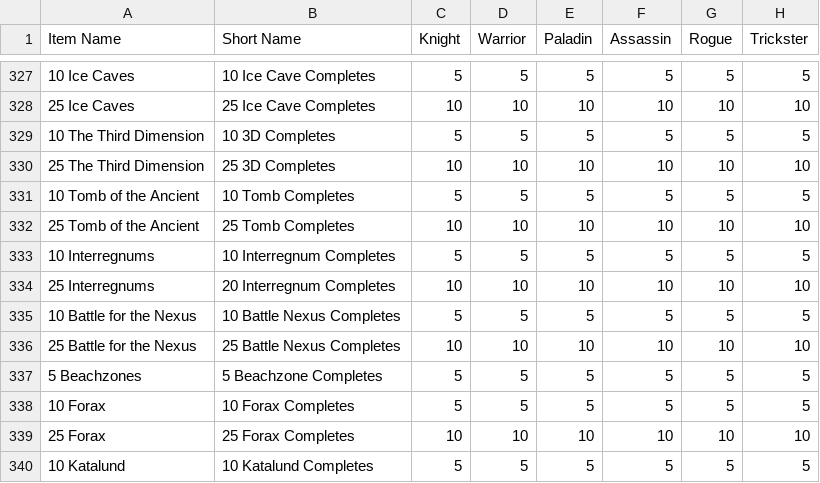
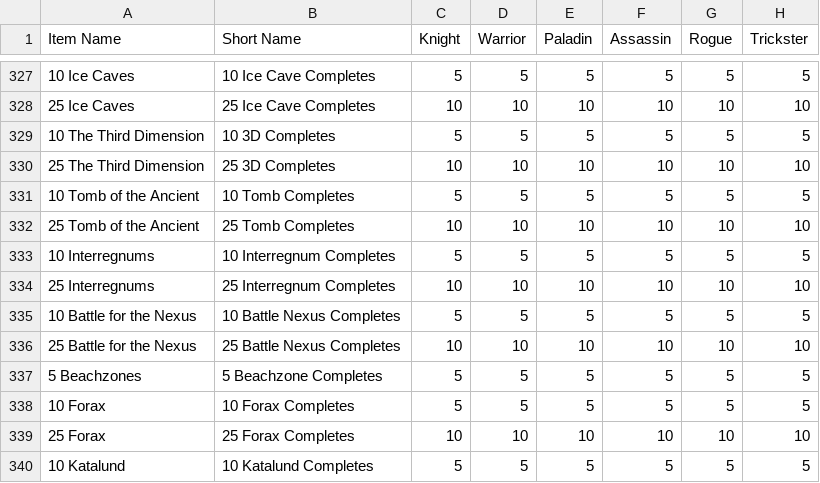
Before and after one commit to Sanketh7/contest-bot, a CSV file: ppe_data.csv, drawn as a sheet; only a part is shown, gaps mark what is left out; the diff names each change by its address in the sheet, - before the commit and + after, or states it on an @@ line.

Commit message:
minor points update

```diff
--- a/ppe_data.csv
+++ b/ppe_data.csv
-B334 (Short Name): 20 Interregnum Completes
+B334 (Short Name): 25 Interregnum Completes
```
